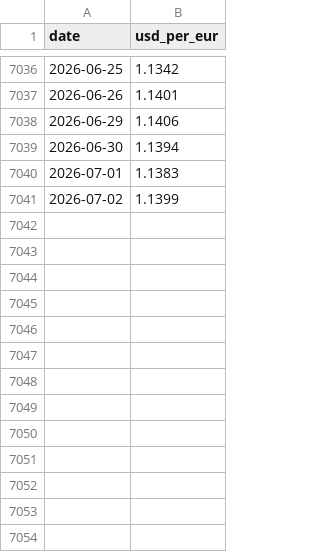
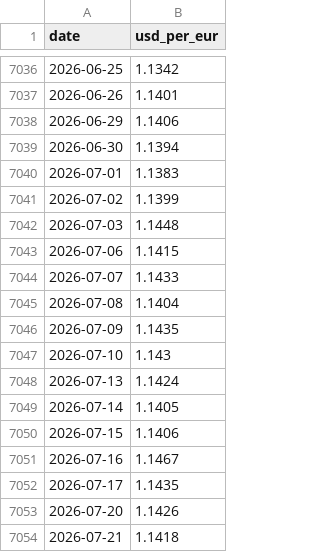
Before and after one commit to Leo10003/CryptoTaxCalc, a CSV file: automation/fx_ecb.csv, drawn as a sheet; only a part is shown, gaps mark what is left out.

```diff
--- a/automation/fx_ecb.csv
+++ b/automation/fx_ecb.csv
@@ -7041 +7041,14 @@ date,usd_per_eur
 2026-07-02,1.1399
+2026-07-03,1.1448
+2026-07-06,1.1415
+2026-07-07,1.1433
+2026-07-08,1.1404
+2026-07-09,1.1435
+2026-07-10,1.143
+2026-07-13,1.1424
+2026-07-14,1.1405
+2026-07-15,1.1406
+2026-07-16,1.1467
+2026-07-17,1.1435
+2026-07-20,1.1426
+2026-07-21,1.1418
```
Also changed, not shown: 6 other files.
